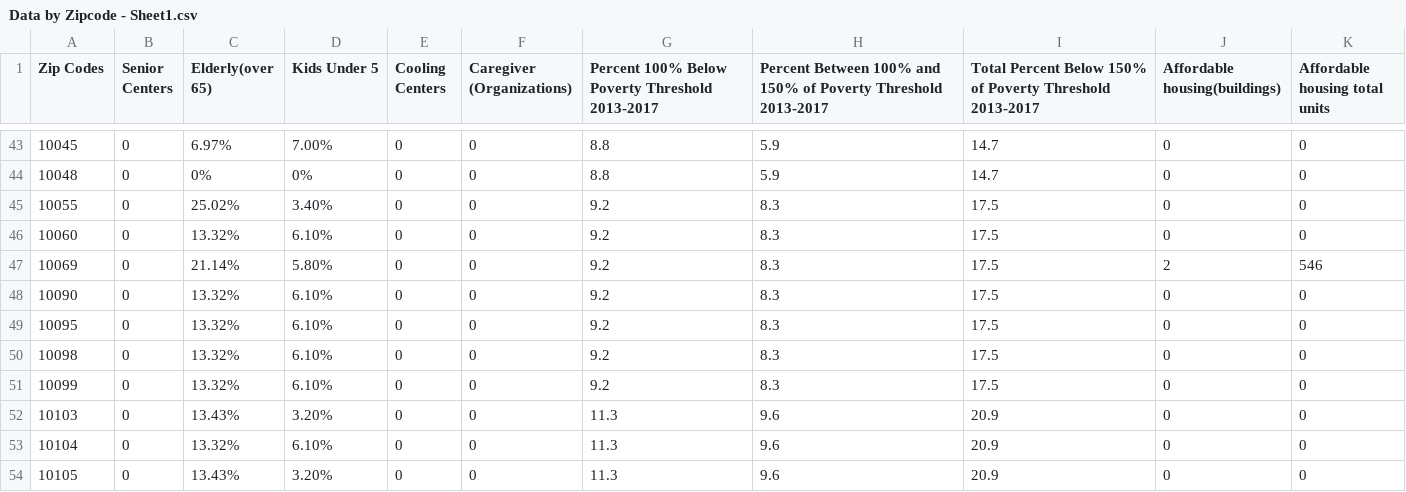
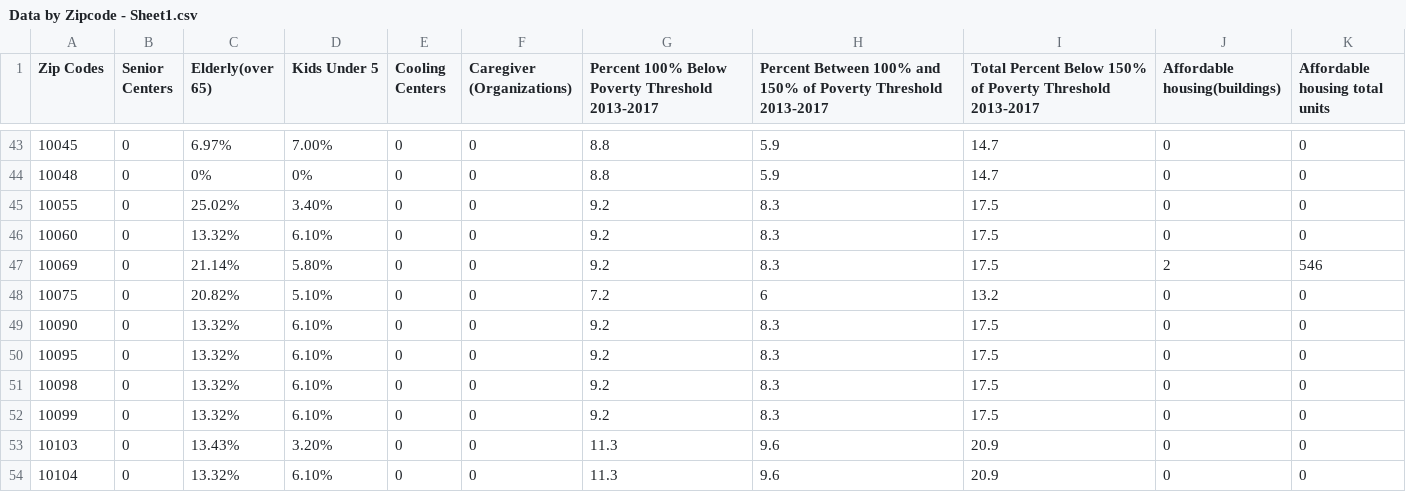
Before and after one commit to eileenkye/SEARCH_ARISE, a CSV file: Data by Zipcode - Sheet1.csv, drawn as a sheet; only a part is shown, gaps mark what is left out; the shorter side is filled out with more unchanged rows; the diff names each change by its address in the sheet, - before the commit and + after, or states it on an @@ line.

Commit message:
Update Data by Zipcode - Sheet1.csv
Added data for 10075

```diff
--- a/Data by Zipcode - Sheet1.csv
+++ b/Data by Zipcode - Sheet1.csv
+row 48: 10075 | 0 | 20.82% | 5.10% | 0 | 0 | 7.2 | 6 | 13.2 | 0 | 0
```
